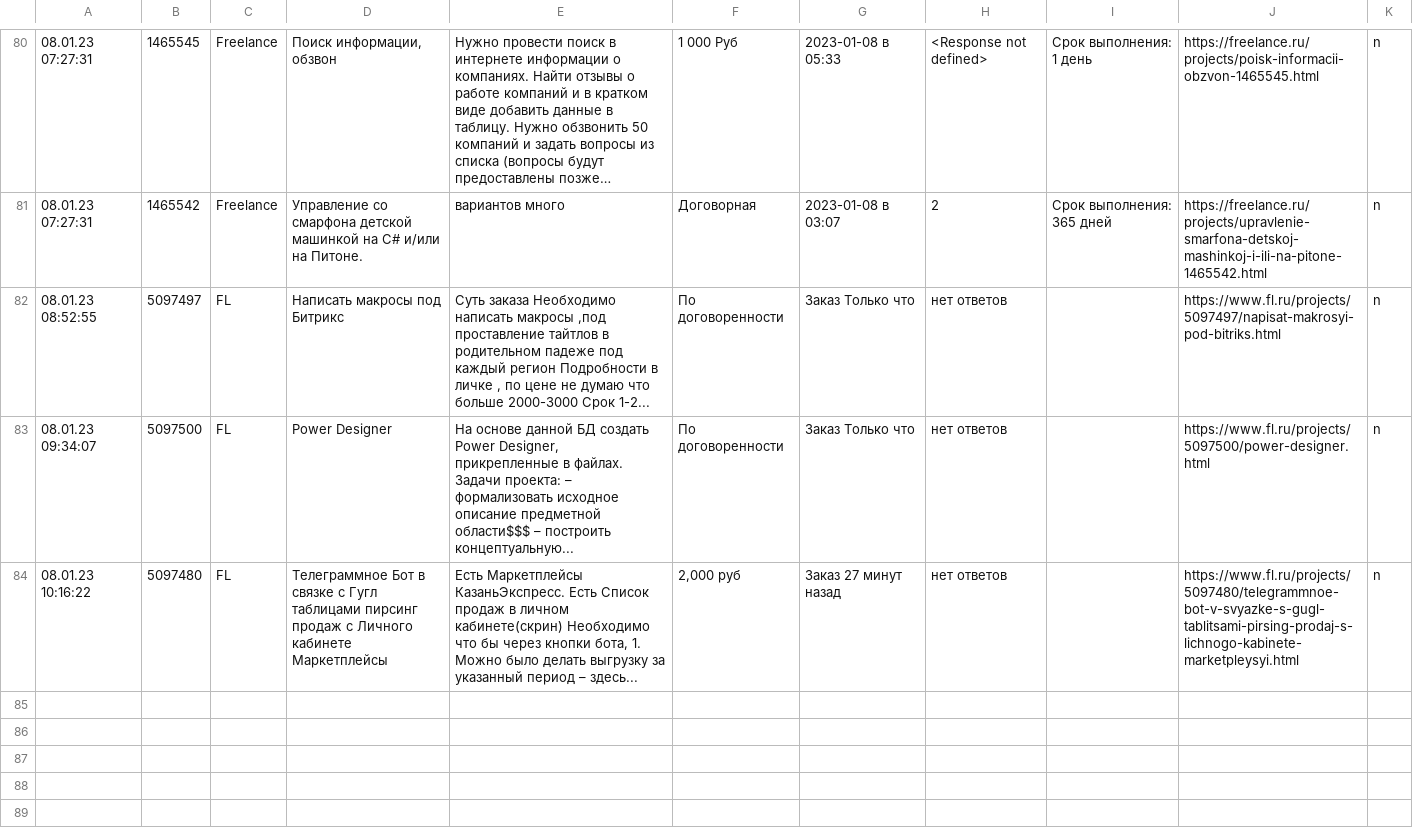
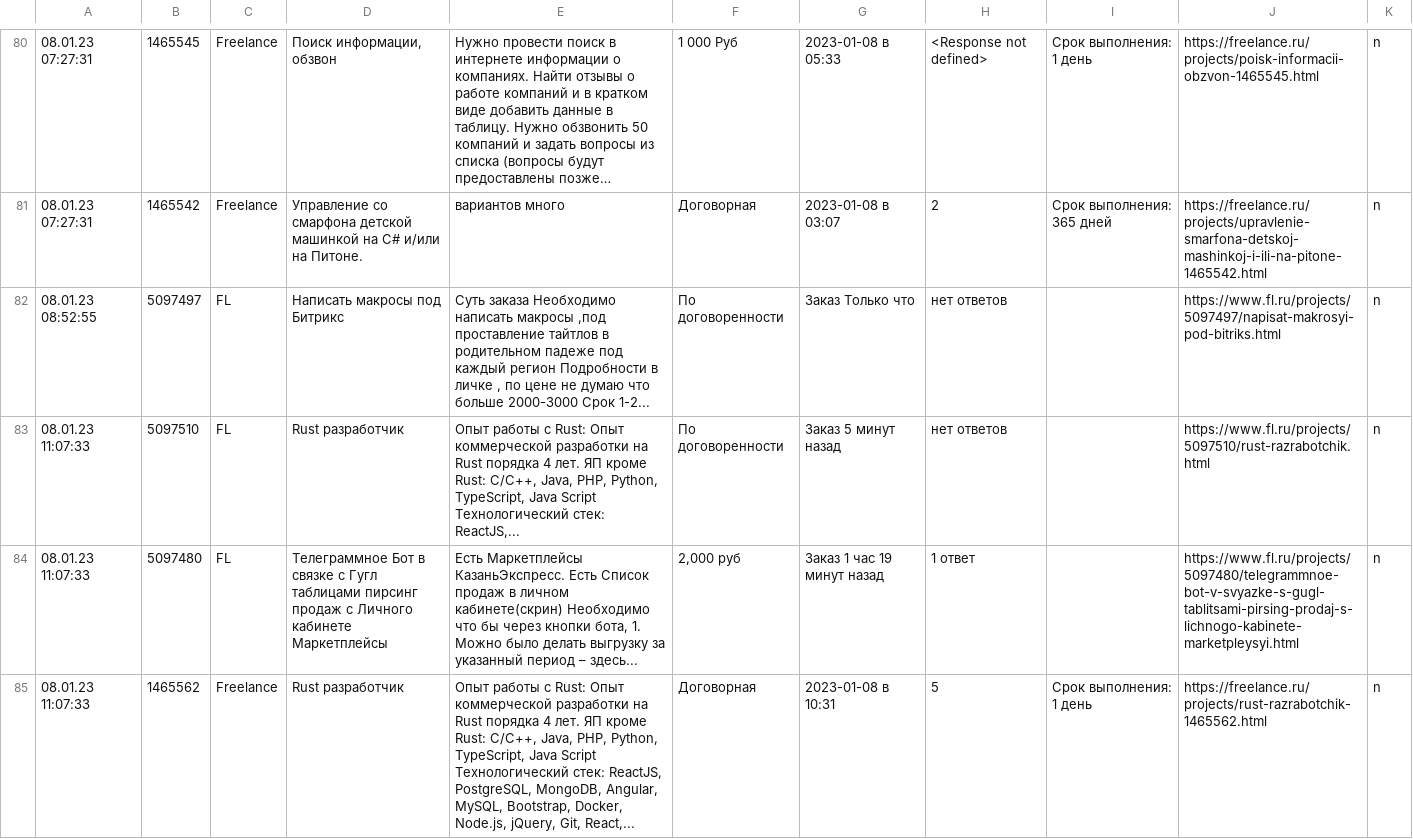
Before and after one commit to Alex-Ustas/Freelance, a CSV file: history.csv, drawn as a sheet; only a part is shown, gaps mark what is left out; long unchanged cells end in ….

```diff
--- a/history.csv
+++ b/history.csv
@@ -82,3 +82,4 @@
 08.01.23 08:52:55;5097497;FL;Написать макросы под Битрикс;Суть заказа Необходимо написать макросы ,под проставление тайтлов в родительном падеже под каждый регион  Подробности в личке , по цене не думаю что больше 2000-3000 Срок 1-2...;По договоренности;Заказ Только что;нет ответов;;https://www.fl.ru/projects/5097497/napisat-makrosyi-pod-bitriks.html;n
-08.01.23 09:34:07;5097500;FL;Power Designer;На основе данной БД создать Power Designer, прикрепленные в файлах. Задачи проекта: – формализовать исходное описание предметной области$$$ – построить концептуальную...;По договоренности;Заказ Только что;нет ответов;;https://www.fl.ru/projects/5097500/power-designer.html;n
-08.01.23 10:16:22;5097480;FL;Телеграммное Бот в связке с Гугл таблицами пирсинг продаж с Личного кабинете Маркетплейсы;Есть Маркетплейсы КазаньЭкспресс. Есть Список продаж в личном кабинете(скрин) Необходимо что бы через кнопки бота,  1. Можно было делать выгрузку за указанный период – здесь...;2,000 руб;Заказ 27 минут назад;нет ответов;;https://www.fl.ru/projects/5097480/telegrammnoe-bot-v-svyazke-s-gugl-tablitsami-pirsing-prodaj-s-lichnogo-kabinete-marketpleysyi.html;n
+08.01.23 11:07:33;5097510;FL;Rust разработчик;Опыт работы с Rust: Опыт коммерческой разработки на Rust порядка 4 лет. ЯП кроме Rust: C/C++, Java, PHP, Python, TypeScript, Java Script Технологический стек: ReactJS,...;По договоренности;Заказ 5 минут назад;нет ответов;;https://www.fl.ru/projects/5097510/rust-razrabotchik.html;n
+08.01.23 11:07:33;5097480;FL;Телеграммное Бот в связке с Гугл таблицами пирсинг продаж с Личного кабинете Маркетплейсы;Есть Маркетплейсы КазаньЭкспресс. Есть Список продаж в личном кабинете(скрин) Необходимо что бы через кнопки бота,  1. Можно было делать выгрузку за указанный период – здесь...;2,000 руб;Заказ 1 час 19 минут назад;1 ответ;;https://www.fl.ru/projects/5097480/telegrammnoe-bot-v-svyazke-s-gugl-tablitsami-pirsing-prodaj-s-lichnogo-kabinete-marketpleysyi.html;n
+08.01.23 11:07:33;1465562;Freelance;Rust разработчик ;Опыт работы с Rust: Опыт коммерческой разработки на Rust порядка 4 лет.  ЯП кроме Rust: C/C++, Java, PHP, Python, TypeScript, Java Script  Технологический стек: ReactJS, PostgreSQL, MongoDB, Angular, MySQL, Bootstrap, Docker, Node.js, jQuery, Git, React,...;Договорная;2023-01-08 в 10:31;5;Срок выполнения: 1 день;https://freelance.ru/projects/rust-razrabotchik-1465562.html;n
```
Also changed, not shown: 1 other file.
